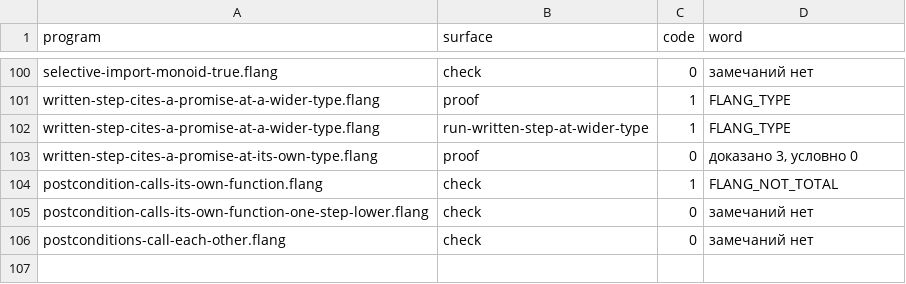
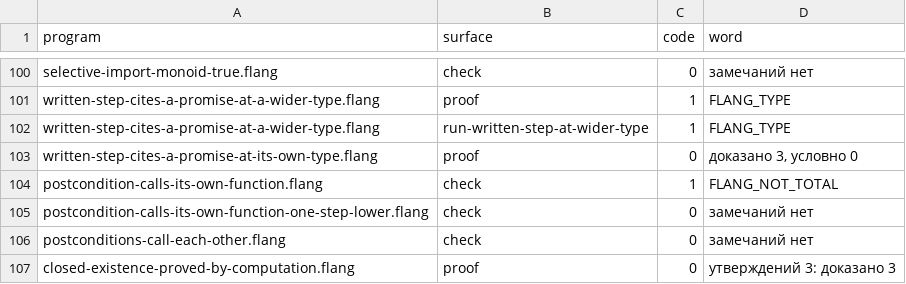
Before and after one commit to digitable-lol/flang, a TSV file: flang/proof/probes/typing-holes/expected.tsv, drawn as a sheet; only a part is shown, gaps mark what is left out.

```diff
--- a/flang/proof/probes/typing-holes/expected.tsv
+++ b/flang/proof/probes/typing-holes/expected.tsv
@@ -106 +106,2 @@ postcondition-calls-its-own-function-one-step-lower.flang	check	0	замечан
 postconditions-call-each-other.flang	check	0	замечаний нет
+closed-existence-proved-by-computation.flang	proof	0	утверждений 3: доказано 3
```
Also changed, not shown: flang/proof/tables/inference-rules.tsv, flang/proof/tables/typing-holes.tsv, 3 other files.
